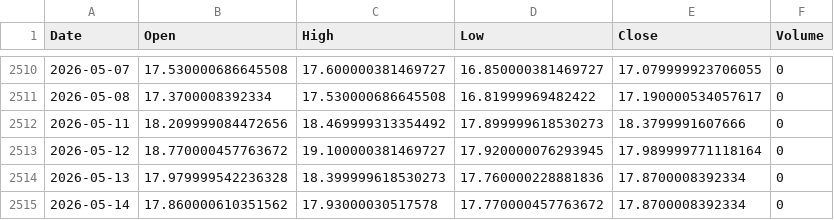
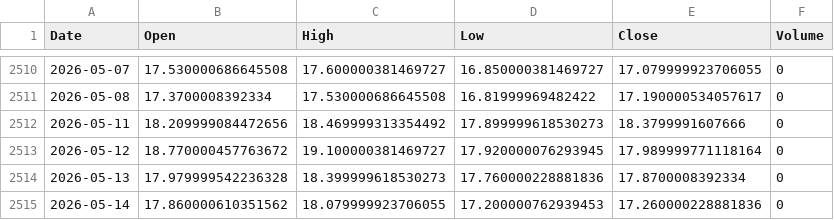
Before and after one commit to cnhjp/quant-trading-system, a CSV file: data/VIX_10y_1d.csv, drawn as a sheet; only a part is shown, gaps mark what is left out.

```diff
--- a/data/VIX_10y_1d.csv
+++ b/data/VIX_10y_1d.csv
@@ -2514,2 +2514,2 @@ Date,Open,High,Low,Close,Volume
 2026-05-13,17.979999542236328,18.399999618530273,17.760000228881836,17.8700008392334,0
-2026-05-14,17.860000610351562,17.93000030517578,17.770000457763672,17.8700008392334,0
+2026-05-14,17.860000610351562,18.079999923706055,17.200000762939453,17.260000228881836,0
```
Also changed, not shown: data/3033.HK_10y_1d.csv, data/510300.SS_10y_1d.csv, 2 other files.
